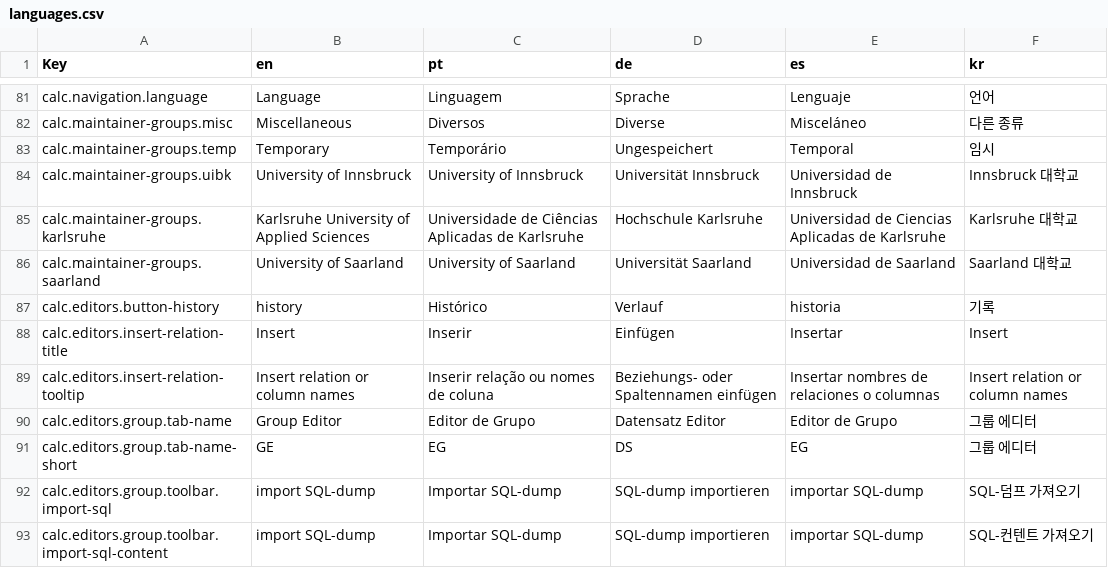
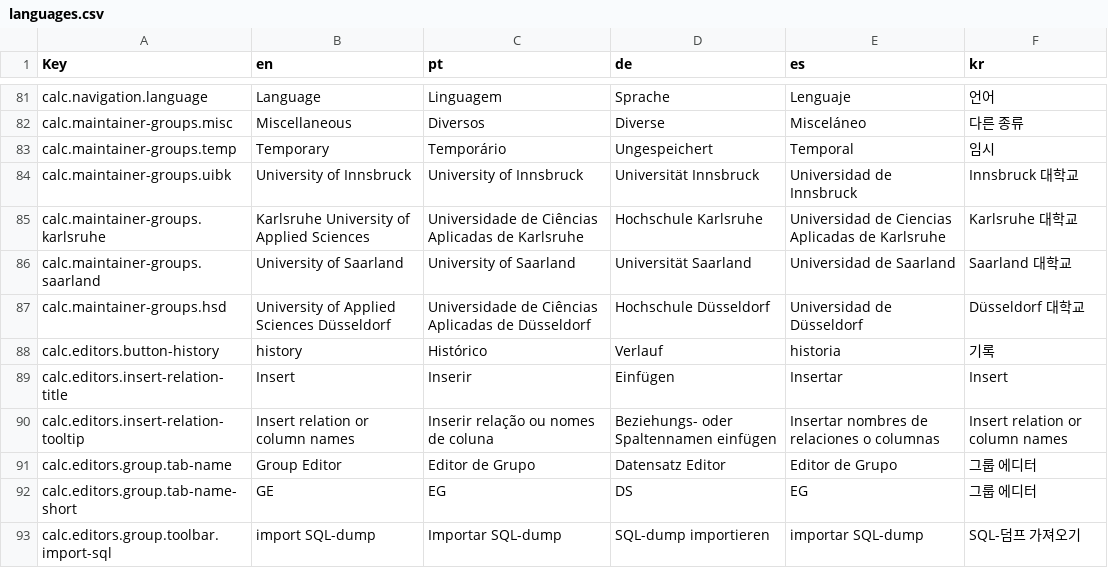
Before and after one commit to dbis-uibk/relax, a CSV file: src/locales/languages.csv, drawn as a sheet; only a part is shown, gaps mark what is left out; the shorter side is filled out with more unchanged rows.

Commit message:
added UTF-8-enconding for writeLanguageFiles.py and Maintainer HSD with gists

```diff
--- a/src/locales/languages.csv
+++ b/src/locales/languages.csv
@@ -113,2 +113,3 @@ calc.maintainer-groups.karlsruhe,Karlsruhe University of Applied Sciences,Univer
 calc.maintainer-groups.saarland,University of Saarland,University of Saarland,Universität Saarland,Universidad de Saarland,Saarland 대학교
+calc.maintainer-groups.hsd,University of Applied Sciences Düsseldorf,Universidade de Ciências Aplicadas de Düsseldorf, Hochschule Düsseldorf,Universidad de Düsseldorf, Düsseldorf 대학교
 calc.editors.button-history,history,Histórico,Verlauf,historia,기록
```
Also changed, not shown: 7 other files.
